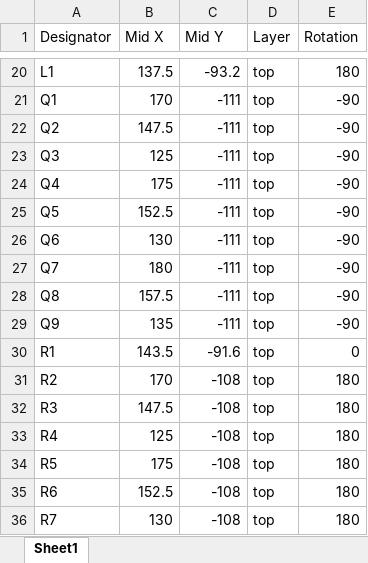
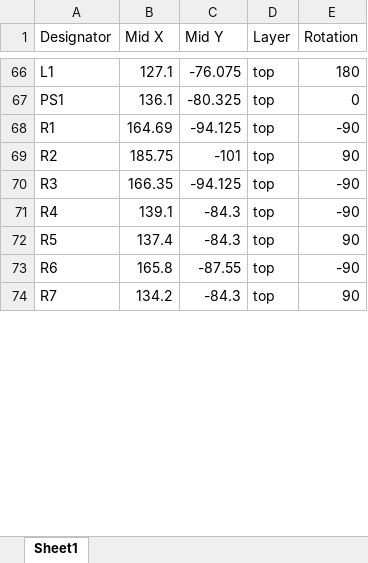
Before and after one commit to taseraul/illuminati-rgb, an Excel workbook: illuminati_rgb_cpl.xlsx, sheet Sheet1, drawn as a sheet; only a part is shown, gaps mark what is left out; values as stored, in another font and other column widths than the file's, no cell formats; removed rows and columns are numbered as before the commit, all else as after; the diff covers the shown part only; the diff names each change by its address in the sheet, - before the commit and + after, or states it on an @@ line.

```diff
--- a/illuminati_rgb_cpl.xlsx (sheet Sheet1)
+++ b/illuminati_rgb_cpl.xlsx (sheet Sheet1)
-B66 (Mid X): 137.5
+B66 (Mid X): 127.1
-C66 (Mid Y): -93.2
+C66 (Mid Y): -76.075
-row 21: Q1 | 170 | -111 | top | -90
-row 22: Q2 | 147.5 | -111 | top | -90
-row 23: Q3 | 125 | -111 | top | -90
-row 24: Q4 | 175 | -111 | top | -90
-row 25: Q5 | 152.5 | -111 | top | -90
-row 26: Q6 | 130 | -111 | top | -90
-row 27: Q7 | 180 | -111 | top | -90
-row 28: Q8 | 157.5 | -111 | top | -90
-row 29: Q9 | 135 | -111 | top | -90
+row 67: PS1 | 136.1 | -80.325 | top | 0
-B68 (Mid X): 143.5
+B68 (Mid X): 164.69
-C68 (Mid Y): -91.6
+C68 (Mid Y): -94.125
-E68 (Rotation): 0
+E68 (Rotation): -90
-B69 (Mid X): 170
+B69 (Mid X): 185.75
-C69 (Mid Y): -108
+C69 (Mid Y): -101
-E69 (Rotation): 180
+E69 (Rotation): 90
-B70 (Mid X): 147.5
+B70 (Mid X): 166.35
-C70 (Mid Y): -108
+C70 (Mid Y): -94.125
-E70:E71 (Rotation): 180
+E70:E71 (Rotation): -90
-B71 (Mid X): 125
+B71 (Mid X): 139.1
-C71:C72 (Mid Y): -108
+C71:C72 (Mid Y): -84.3
-B72 (Mid X): 175
+B72 (Mid X): 137.4
-E72 (Rotation): 180
+E72 (Rotation): 90
-B73 (Mid X): 152.5
+B73 (Mid X): 165.8
-C73 (Mid Y): -108
+C73 (Mid Y): -87.55
-E73 (Rotation): 180
+E73 (Rotation): -90
-B74 (Mid X): 130
+B74 (Mid X): 134.2
-C74 (Mid Y): -108
+C74 (Mid Y): -84.3
-E74 (Rotation): 180
+E74 (Rotation): 90
```
Also changed, not shown: 75 added rows, 7 removed rows and 61 edited cells elsewhere in this sheet, cell formats, illuminati_rgb_bom.xlsx, 7 other files.
